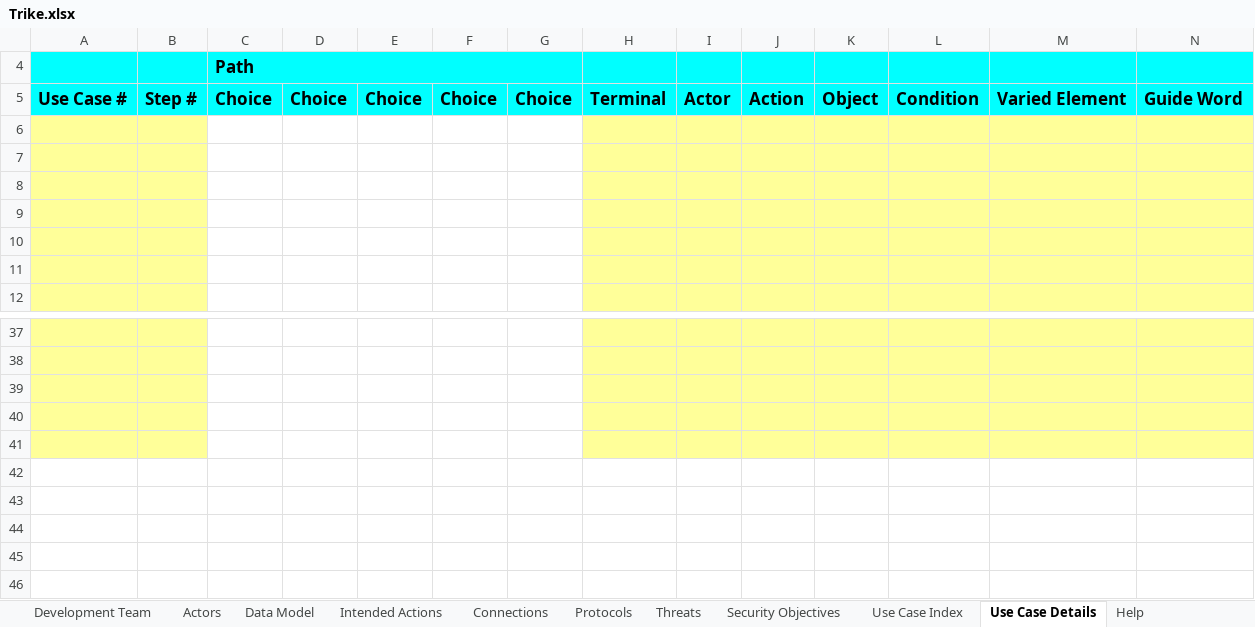
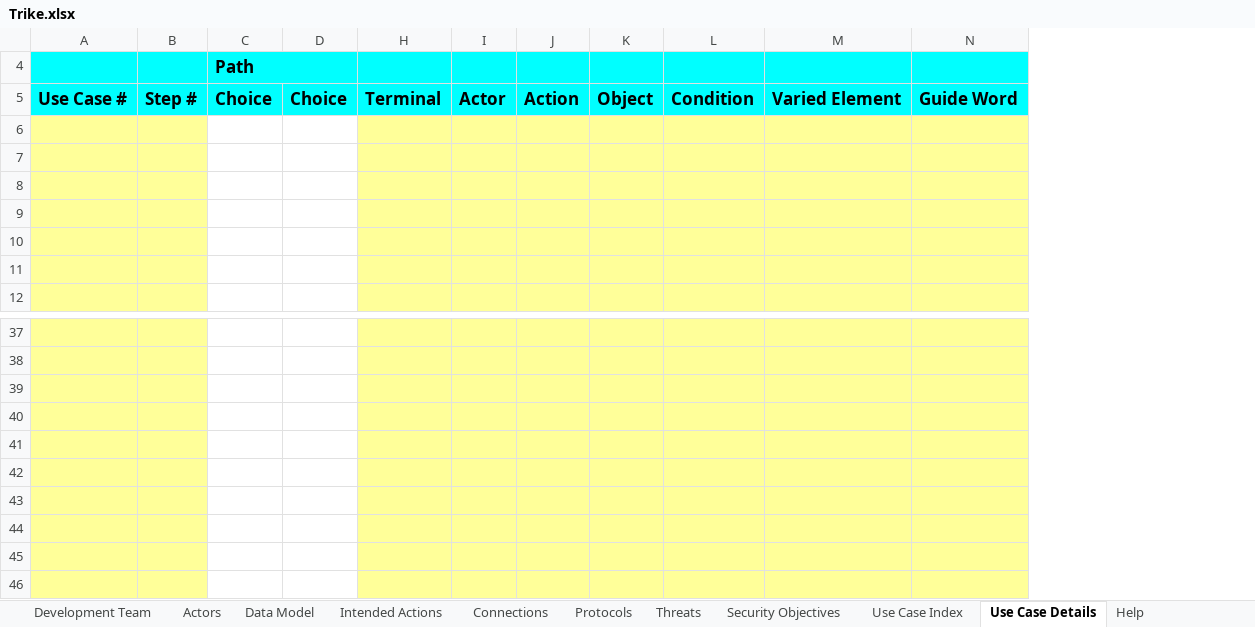
Before and after one commit to sparagi/trike-1, an Excel workbook: trunk/src/Trike.xlsx, sheet Use Case Details, drawn as a sheet; only a part is shown, gaps mark what is left out; values as stored, in another font and other column widths than the file's, no borders; conditional formats not drawn; removed rows and columns are numbered as before the commit, all else as after; rows hold the shown columns only; the diff names each change by its address in the sheet, - before the commit and + after, or states it on an @@ line.

Commit message:
Fixed some bugs, one of which made entries on the Use Case Details tab invisible.  Whoops.  :)  As far as I know, this version is fully functional except for the lack of help.  I.e. this is RC1.

```diff
--- a/trunk/src/Trike.xlsx (sheet Use Case Details)
+++ b/trunk/src/Trike.xlsx (sheet Use Case Details)
@@ column E hidden, row 5: Choice @@
@@ column F hidden, row 5: Choice @@
@@ column G hidden, row 5: Choice @@
+row 42: (empty)
+row 43: (empty)
+row 44: (empty)
+row 45: (empty)
+row 46: (empty)
```
Also changed, not shown: sheet Meaningful Threat Reference, sheet Security Objectives, formulas that keep their value, hidden cells.
